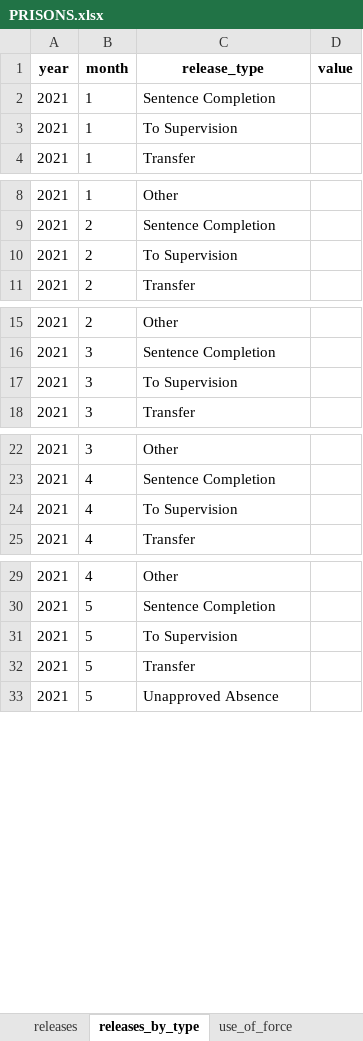
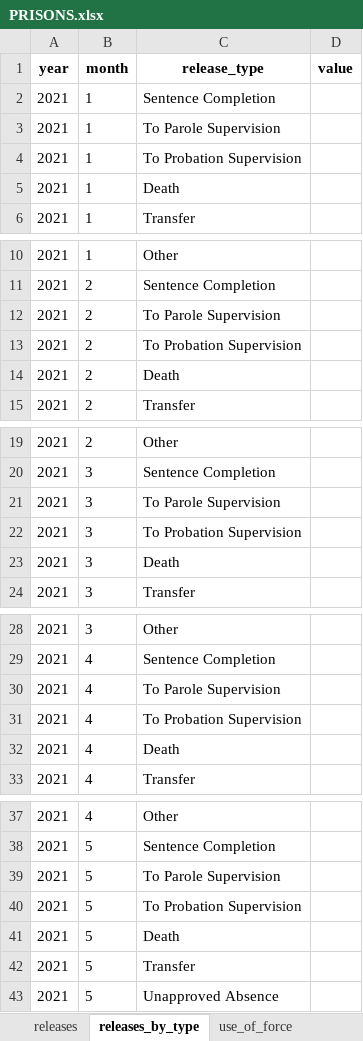
Before and after one commit to Recidiviz/justice-counts, an Excel workbook: publisher/public/assets/PRISONS.xlsx, sheet releases_by_type, drawn as a sheet; only a part is shown, gaps mark what is left out; values as stored, in another font and other column widths than the file's, no borders; addresses are those after the commit; the diff covers the shown part only; the diff names each change by its address in the sheet, - before the commit and + after, or states it on an @@ line.

```diff
--- a/publisher/public/assets/PRISONS.xlsx (sheet releases_by_type)
+++ b/publisher/public/assets/PRISONS.xlsx (sheet releases_by_type)
-C3 (release_type): To Supervision
+C3 (release_type): To Parole Supervision
+row 4: 2021 | 1 | To Probation Supervision
+row 5: 2021 | 1 | Death
-C12 (release_type): To Supervision
+C12 (release_type): To Parole Supervision
+row 13: 2021 | 2 | To Probation Supervision
+row 14: 2021 | 2 | Death
-C21 (release_type): To Supervision
+C21 (release_type): To Parole Supervision
+row 22: 2021 | 3 | To Probation Supervision
+row 23: 2021 | 3 | Death
-C30 (release_type): To Supervision
+C30 (release_type): To Parole Supervision
+row 31: 2021 | 4 | To Probation Supervision
+row 32: 2021 | 4 | Death
-C39 (release_type): To Supervision
+C39 (release_type): To Parole Supervision
+row 40: 2021 | 5 | To Probation Supervision
+row 41: 2021 | 5 | Death
```
Also changed, not shown: 38 added rows and 19 edited cells elsewhere in this sheet, sheet population_by_type, sheet admissions_by_type, sheet readmissions_by_type, sheet total_staff_by_type.
